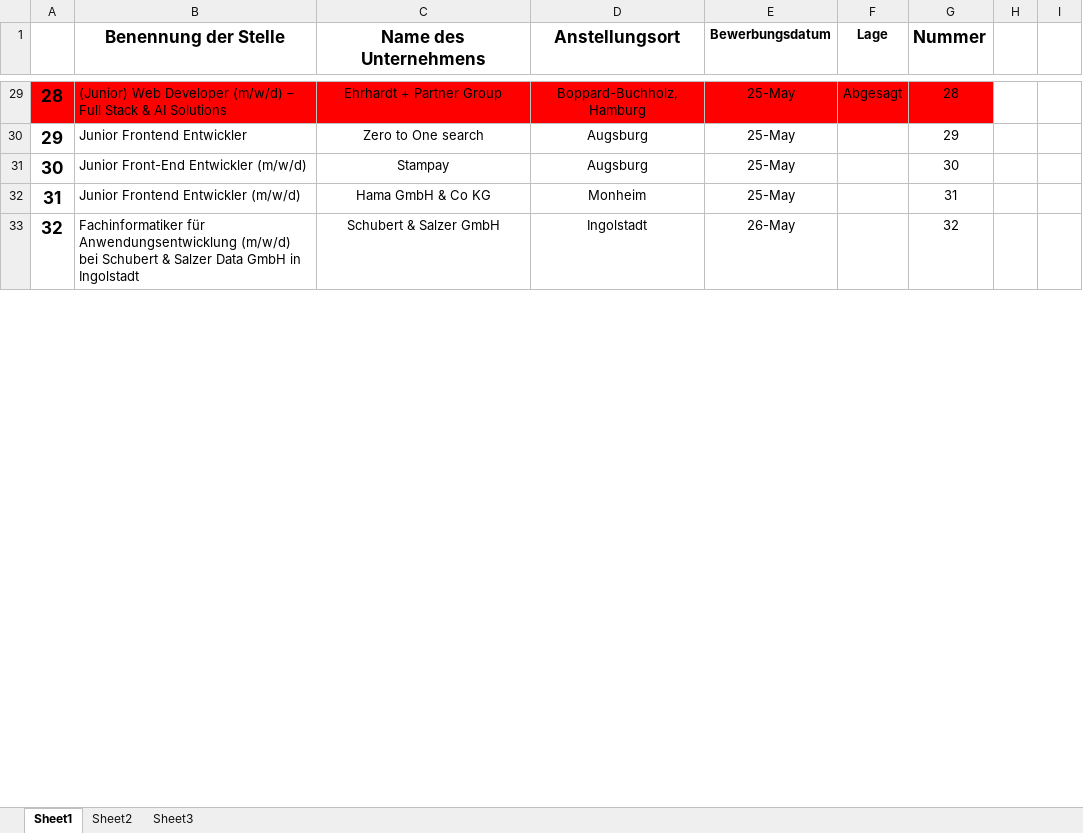
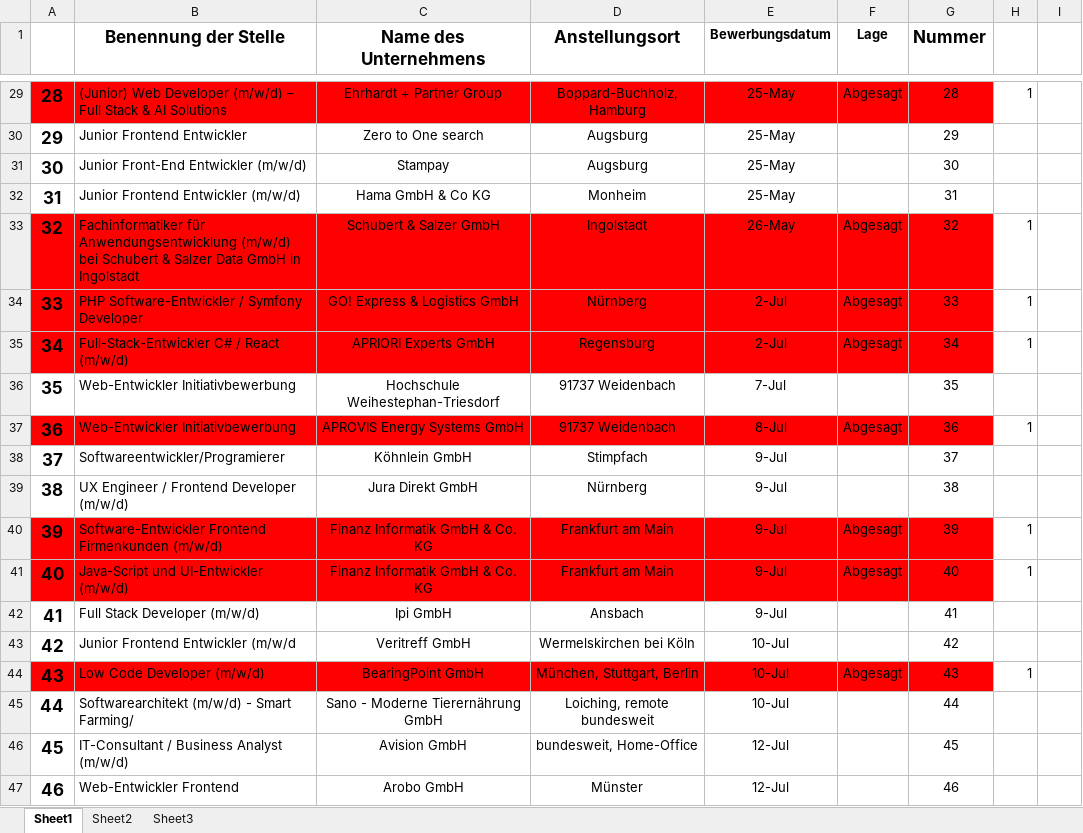
Before and after one commit to Davitvekua/cv-portfolio, an Excel workbook: public/cvdocus/bewerbungen.xlsx, sheet Sheet1, drawn as a sheet; only a part is shown, gaps mark what is left out; values as stored, in another font and other column widths than the file's, no borders; the diff covers the shown part only; the diff names each change by its address in the sheet, - before the commit and + after, or states it on an @@ line.

```diff
--- a/public/cvdocus/bewerbungen.xlsx (sheet Sheet1)
+++ b/public/cvdocus/bewerbungen.xlsx (sheet Sheet1)
-H29: (empty)
+H29: 1
-A33:G33 fill: none
+A33:G33 fill: #FF0000
-F33 (Lage): (empty)
+F33 (Lage): Abgesagt
-H33: (empty)
+H33: 1
+row 34: 33 | PHP Software-Entwickler / Symfony Developer | GO! Express & Logistics GmbH | Nürnberg | 2-Jul | Abgesagt | 33 | 1
+row 35: 34 | Full-Stack-Entwickler C# / React (m/w/d) | APRIORI Experts GmbH | Regensburg | 2-Jul | Abgesagt | 34 | 1
+row 36: 35 | Web-Entwickler Initiativbewerbung | Hochschule Weihestephan-Triesdorf | 91737 Weidenbach | 7-Jul |  | 35
+row 37: 36 | Web-Entwickler Initiativbewerbung | APROVIS Energy Systems GmbH | 91737 Weidenbach | 8-Jul | Abgesagt | 36 | 1
+row 38: 37 | Softwareentwickler/Programierer | Köhnlein GmbH | Stimpfach | 9-Jul |  | 37
+row 39: 38 | UX Engineer / Frontend Developer (m/w/d) | Jura Direkt GmbH | Nürnberg | 9-Jul |  | 38
+row 40: 39 | Software-Entwickler Frontend Firmenkunden (m/w/d) | Finanz Informatik GmbH & Co. KG | Frankfurt am Main | 9-Jul | Abgesagt | 39 | 1
+row 41: 40 | Java-Script und UI-Entwickler (m/w/d) | Finanz Informatik GmbH & Co. KG | Frankfurt am Main | 9-Jul | Abgesagt | 40 | 1
+row 42: 41 | Full Stack Developer (m/w/d) | Ipi GmbH | Ansbach | 9-Jul |  | 41
+row 43: 42 | Junior Frontend Entwickler (m/w/d | Veritreff GmbH | Wermelskirchen bei Köln | 10-Jul |  | 42
+row 44: 43 | Low Code Developer (m/w/d) | BearingPoint GmbH | München, Stuttgart, Berlin | 10-Jul | Abgesagt | 43 | 1
+row 45: 44 | Softwarearchitekt (m/w/d) - Smart Farming/ | Sano - Moderne Tierernährung GmbH | Loiching, remote bundesweit | 10-Jul |  | 44
+row 46: 45 | IT-Consultant / Business Analyst (m/w/d) | Avision GmbH | bundesweit, Home-Office | 12-Jul |  | 45
+row 47: 46 | Web-Entwickler Frontend | Arobo GmbH | Münster | 12-Jul |  | 46
```
Also changed, not shown: 50 added rows, 21 edited cells and row numbers in column A elsewhere in this sheet, 1 other file.
